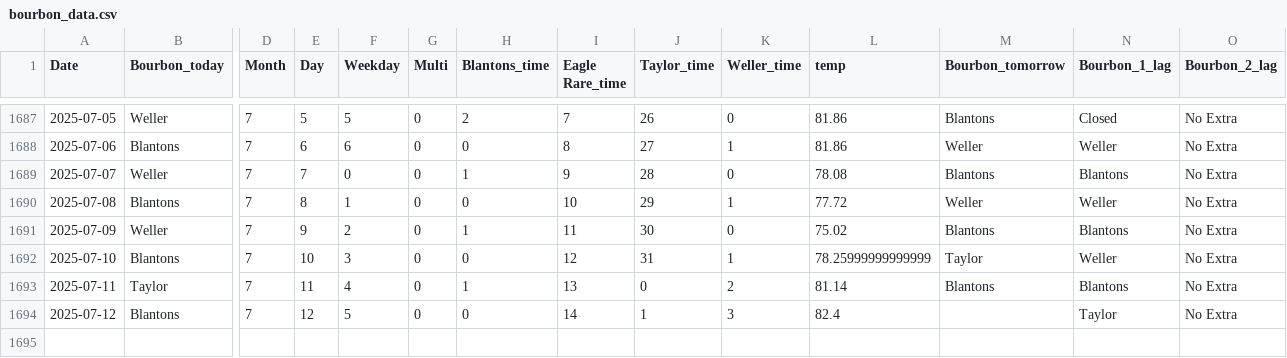
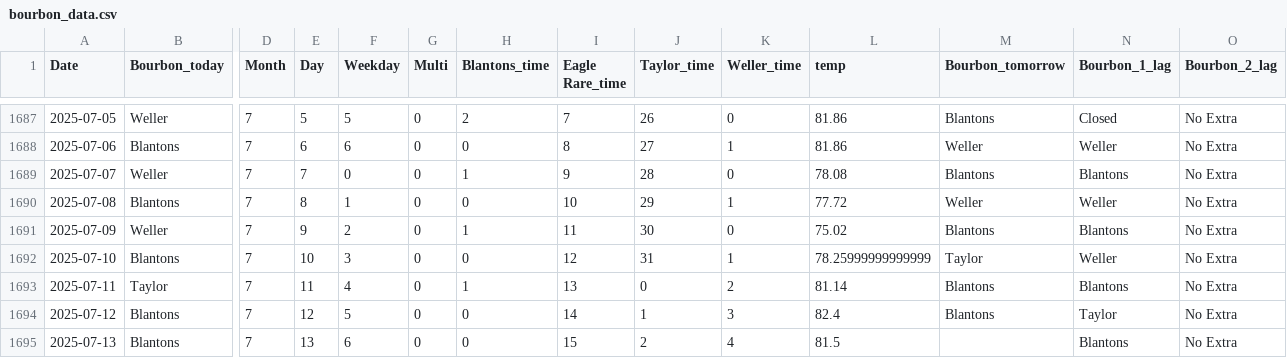
Before and after one commit to treywood10/BTB_Project, a CSV file: bourbon_data.csv, drawn as a sheet; only a part is shown, gaps mark what is left out; rows hold the shown columns only; the diff names each change by its address in the sheet, - before the commit and + after, or states it on an @@ line.

Commit message:
update data

```diff
--- a/bourbon_data.csv
+++ b/bourbon_data.csv
-M1694 (Bourbon_tomorrow): (empty)
+M1694 (Bourbon_tomorrow): Blantons
+row 1695: 2025-07-13 | Blantons | 7 | 13 | 6 | 0 | 0 | 15 | 2 | 4 | 81.5 |  | Blantons | No Extra
```
Also changed, not shown: historical_model_comparisons.csv, 3 other files.
